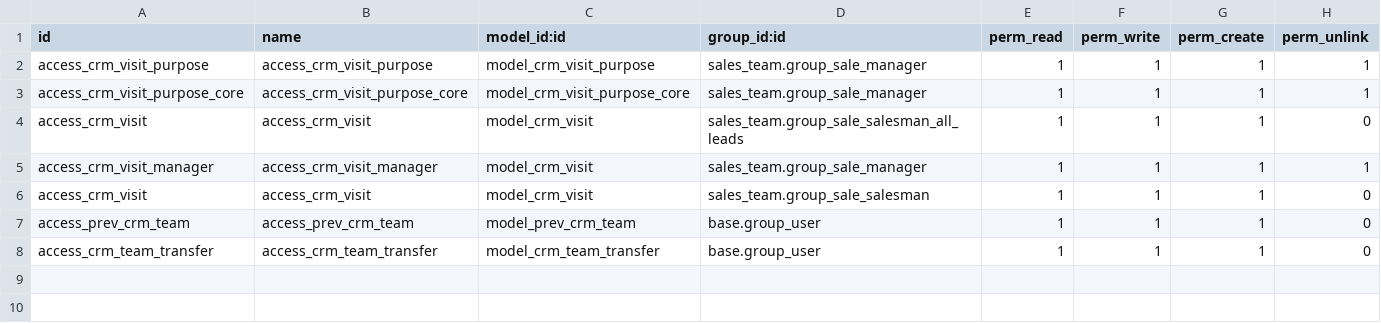
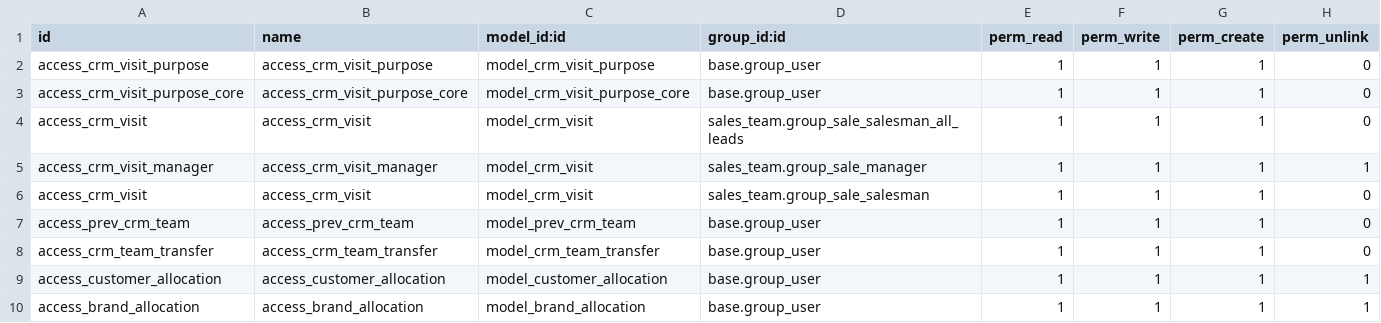
Before and after one commit to masbha-tex/taps, a CSV file: taps_crm/security/ir.model.access.csv, drawn as a sheet.

```diff
--- a/taps_crm/security/ir.model.access.csv
+++ b/taps_crm/security/ir.model.access.csv
@@ -1,4 +1,4 @@
 id,name,model_id:id,group_id:id,perm_read,perm_write,perm_create,perm_unlink
-access_crm_visit_purpose,access_crm_visit_purpose,model_crm_visit_purpose,sales_team.group_sale_manager,1,1,1,1
-access_crm_visit_purpose_core,access_crm_visit_purpose_core,model_crm_visit_purpose_core,sales_team.group_sale_manager,1,1,1,1
+access_crm_visit_purpose,access_crm_visit_purpose,model_crm_visit_purpose,base.group_user,1,1,1,0
+access_crm_visit_purpose_core,access_crm_visit_purpose_core,model_crm_visit_purpose_core,base.group_user,1,1,1,0
 access_crm_visit,access_crm_visit,model_crm_visit,sales_team.group_sale_salesman_all_leads,1,1,1,0
@@ -8 +8,3 @@ access_prev_crm_team,access_prev_crm_team,model_prev_crm_team,base.group_user,1,
 access_crm_team_transfer,access_crm_team_transfer,model_crm_team_transfer,base.group_user,1,1,1,0
+access_customer_allocation,access_customer_allocation,model_customer_allocation,base.group_user,1,1,1,1
+access_brand_allocation,access_brand_allocation,model_brand_allocation,base.group_user,1,1,1,1
```
Also changed, not shown: 9 other files.
